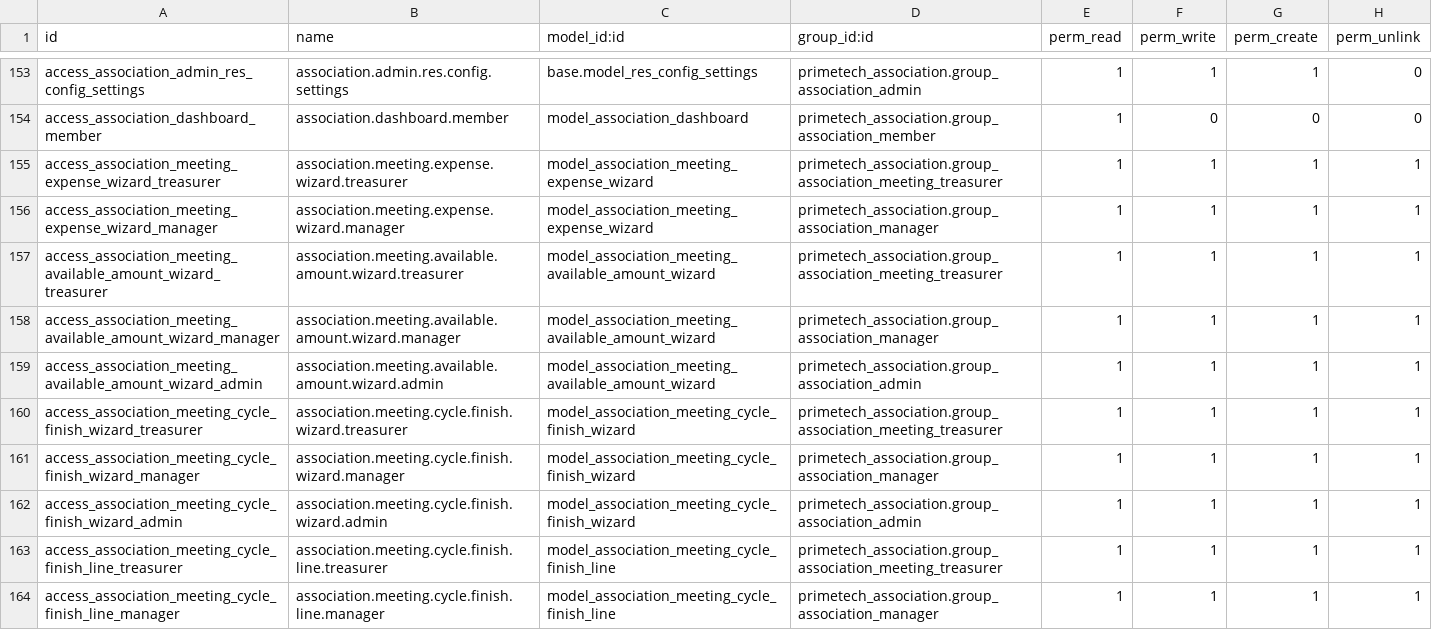
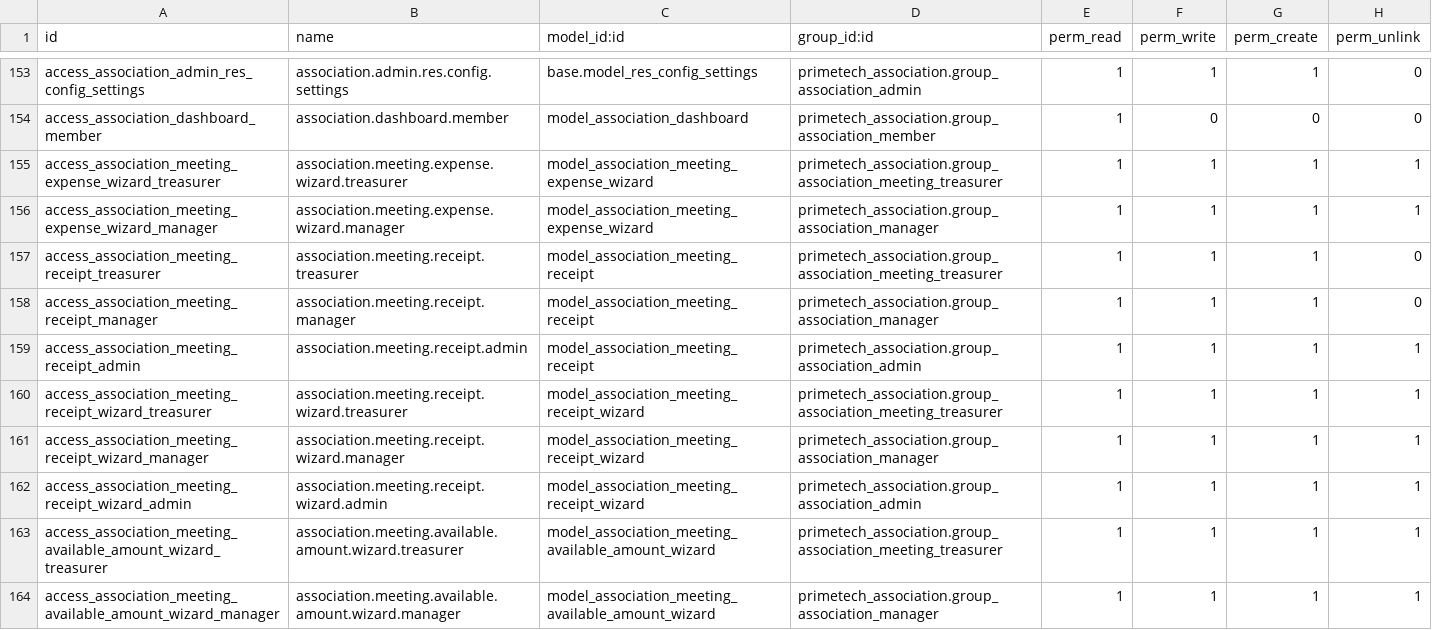
Before and after one commit to enaryd-devt/manzon_ambou_ndem, a CSV file: primetech_association/security/ir.model.access.csv, drawn as a sheet; only a part is shown, gaps mark what is left out; the shorter side is filled out with more unchanged rows; the diff names each change by its address in the sheet, - before the commit and + after, or states it on an @@ line.

```diff
--- a/primetech_association/security/ir.model.access.csv
+++ b/primetech_association/security/ir.model.access.csv
+row 157: access_association_meeting_receipt_treasurer | association.meeting.receipt.treasurer | model_association_meeting_receipt | primetech_association.group_association_meeting_treasurer | 1 | 1 | 1 | 0
+row 158: access_association_meeting_receipt_manager | association.meeting.receipt.manager | model_association_meeting_receipt | primetech_association.group_association_manager | 1 | 1 | 1 | 0
+row 159: access_association_meeting_receipt_admin | association.meeting.receipt.admin | model_association_meeting_receipt | primetech_association.group_association_admin | 1 | 1 | 1 | 1
+row 160: access_association_meeting_receipt_wizard_treasurer | association.meeting.receipt.wizard.treasurer | model_association_meeting_receipt_wizard | primetech_association.group_association_meeting_treasurer | 1 | 1 | 1 | 1
+row 161: access_association_meeting_receipt_wizard_manager | association.meeting.receipt.wizard.manager | model_association_meeting_receipt_wizard | primetech_association.group_association_manager | 1 | 1 | 1 | 1
+row 162: access_association_meeting_receipt_wizard_admin | association.meeting.receipt.wizard.admin | model_association_meeting_receipt_wizard | primetech_association.group_association_admin | 1 | 1 | 1 | 1
```
Also changed, not shown: 8 other files.
